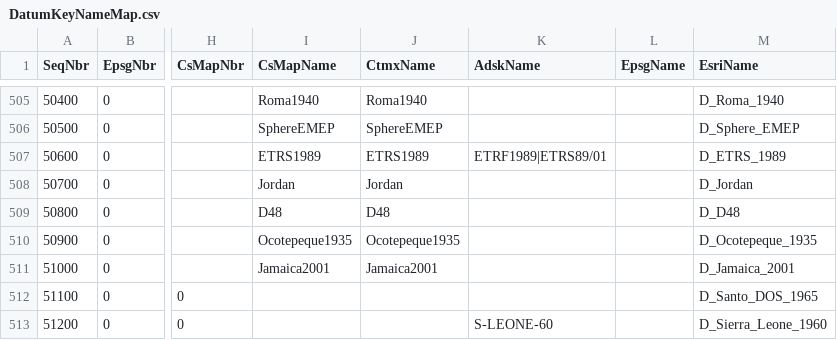
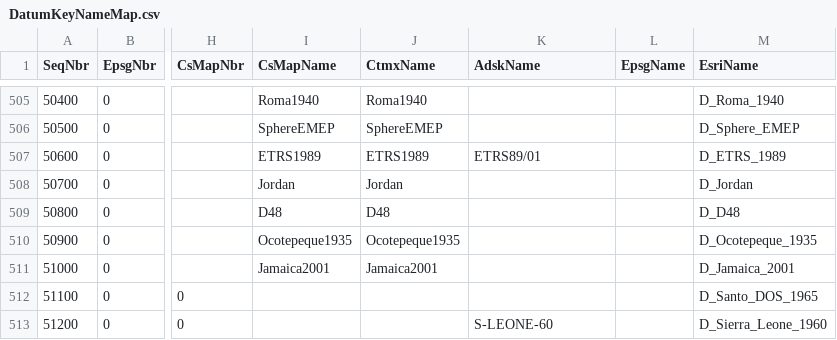
Before and after one commit to normanb/CS-Map, a CSV file: Data/DatumKeyNameMap.csv, drawn as a sheet; only a part is shown, gaps mark what is left out; the diff names each change by its address in the sheet, - before the commit and + after, or states it on an @@ line.

```diff
--- a/Data/DatumKeyNameMap.csv
+++ b/Data/DatumKeyNameMap.csv
-K507 (AdskName): ETRF1989|ETRS89/01
+K507 (AdskName): ETRS89/01
```
Also changed, not shown: Data/GeographicKeyNameMap.csv, Data/ProjectiveKeyNameMap.csv, 1 other file.
